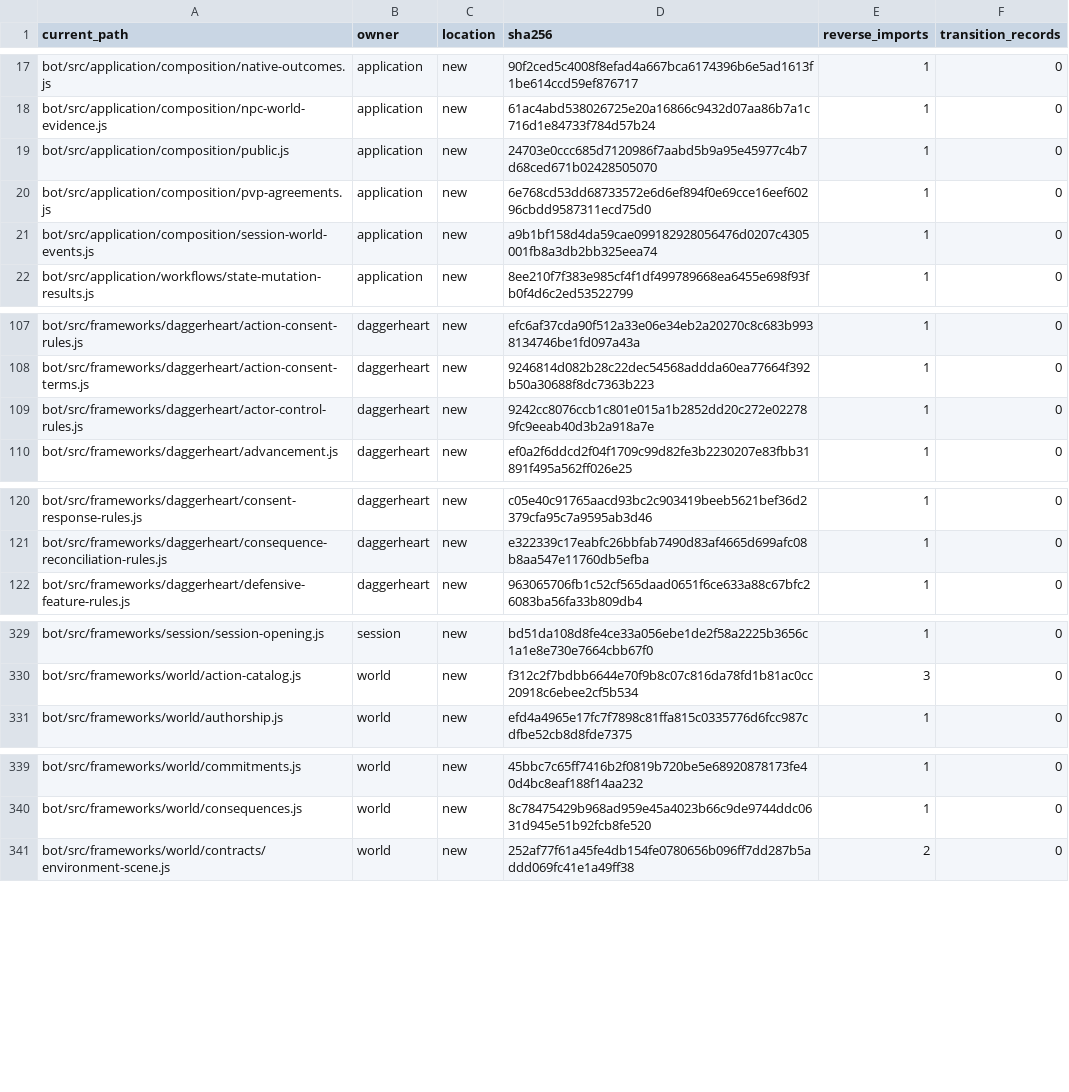
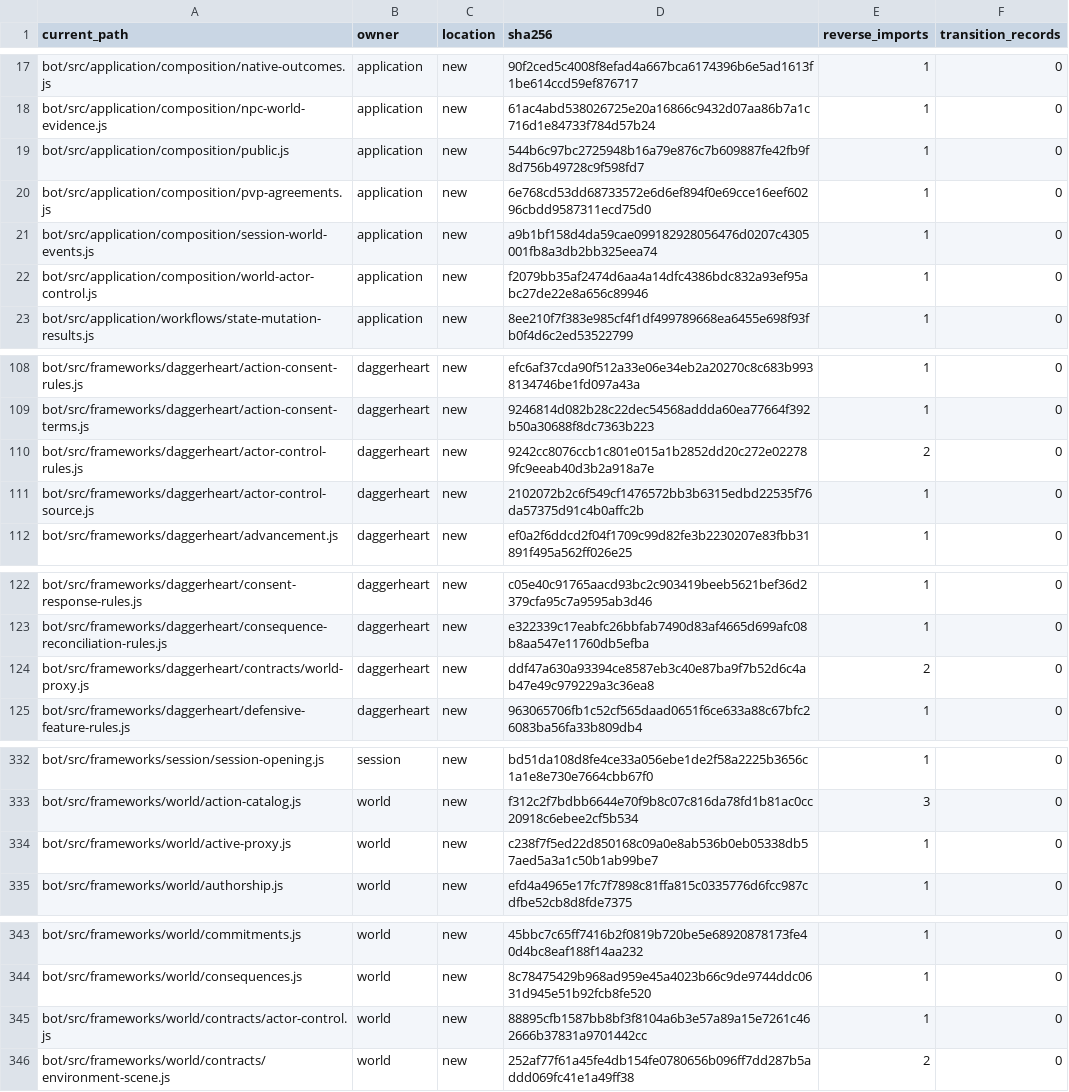
Before and after one commit to KeshireTheChaotic/Veiled_City, a CSV file: docs/Implementation_Plans/Framework_Refactor/AUDIT-20261026/CURRENT_SOURCE_CROSSWALK.csv, drawn as a sheet; only a part is shown, gaps mark what is left out; the diff covers the shown part only.

Commit message:
RF04-F05: isolate native actor-control and proxy evidence cycle

```diff
--- a/docs/Implementation_Plans/Framework_Refactor/AUDIT-20261026/CURRENT_SOURCE_CROSSWALK.csv
+++ b/docs/Implementation_Plans/Framework_Refactor/AUDIT-20261026/CURRENT_SOURCE_CROSSWALK.csv
@@ -18,5 +18,6 @@
 "bot/src/application/composition/npc-world-evidence.js","application","new","61ac4abd538026725e20a16866c9432d07aa86b7a1c716d1e84733f784d57b24","1","0"
-"bot/src/application/composition/public.js","application","new","24703e0ccc685d7120986f7aabd5b9a95e45977c4b7d68ced671b02428505070","1","0"
+"bot/src/application/composition/public.js","application","new","544b6c97bc2725948b16a79e876c7b609887fe42fb9f8d756b49728c9f598fd7","1","0"
 "bot/src/application/composition/pvp-agreements.js","application","new","6e768cd53dd68733572e6d6ef894f0e69cce16eef60296cbdd9587311ecd75d0","1","0"
 "bot/src/application/composition/session-world-events.js","application","new","a9b1bf158d4da59cae099182928056476d0207c4305001fb8a3db2bb325eea74","1","0"
+"bot/src/application/composition/world-actor-control.js","application","new","f2079bb35af2474d6aa4a14dfc4386bdc832a93ef95abc27de22e8a656c89946","1","0"
 "bot/src/application/workflows/state-mutation-results.js","application","new","8ee210f7f383e985cf4f1df499789668ea6455e698f93fb0f4d6c2ed53522799","1","0"
@@ -108,3 +109,4 @@
 "bot/src/frameworks/daggerheart/action-consent-terms.js","daggerheart","new","9246814d082b28c22dec54568addda60ea77664f392b50a30688f8dc7363b223","1","0"
-"bot/src/frameworks/daggerheart/actor-control-rules.js","daggerheart","new","9242cc8076ccb1c801e015a1b2852dd20c272e022789fc9eeab40d3b2a918a7e","1","0"
+"bot/src/frameworks/daggerheart/actor-control-rules.js","daggerheart","new","9242cc8076ccb1c801e015a1b2852dd20c272e022789fc9eeab40d3b2a918a7e","2","0"
+"bot/src/frameworks/daggerheart/actor-control-source.js","daggerheart","new","2102072b2c6f549cf1476572bb3b6315edbd22535f76da57375d91c4b0affc2b","1","0"
 "bot/src/frameworks/daggerheart/advancement.js","daggerheart","new","ef0a2f6ddcd2f04f1709c99d82fe3b2230207e83fbb31891f495a562ff026e25","1","0"
@@ -121,2 +123,3 @@
 "bot/src/frameworks/daggerheart/consequence-reconciliation-rules.js","daggerheart","new","e322339c17eabfc26bbfab7490d83af4665d699afc08b8aa547e11760db5efba","1","0"
+"bot/src/frameworks/daggerheart/contracts/world-proxy.js","daggerheart","new","ddf47a630a93394ce8587eb3c40e87ba9f7b52d6c4ab47e49c979229a3c36ea8","2","0"
 "bot/src/frameworks/daggerheart/defensive-feature-rules.js","daggerheart","new","963065706fb1c52cf565daad0651f6ce633a88c67bfc26083ba56fa33b809db4","1","0"
@@ -330,2 +333,3 @@
 "bot/src/frameworks/world/action-catalog.js","world","new","f312c2f7bdbb6644e70f9b8c07c816da78fd1b81ac0cc20918c6ebee2cf5b534","3","0"
+"bot/src/frameworks/world/active-proxy.js","world","new","c238f7f5ed22d850168c09a0e8ab536b0eb05338db57aed5a3a1c50b1ab99be7","1","0"
 "bot/src/frameworks/world/authorship.js","world","new","efd4a4965e17fc7f7898c81ffa815c0335776d6fcc987cdfbe52cb8d8fde7375","1","0"
@@ -340,2 +344,3 @@
 "bot/src/frameworks/world/consequences.js","world","new","8c78475429b968ad959e45a4023b66c9de9744ddc0631d945e51b92fcb8fe520","1","0"
+"bot/src/frameworks/world/contracts/actor-control.js","world","new","88895cfb1587bb8bf3f8104a6b3e57a89a15e7261c462666b37831a9701442cc","1","0"
 "bot/src/frameworks/world/contracts/environment-scene.js","world","new","252af77f61a45fe4db154fe0780656b096ff7dd287b5addd069fc41e1a49ff38","2","0"
```
Also changed, not shown: 23 edited cells elsewhere in this file, 33 other files.
